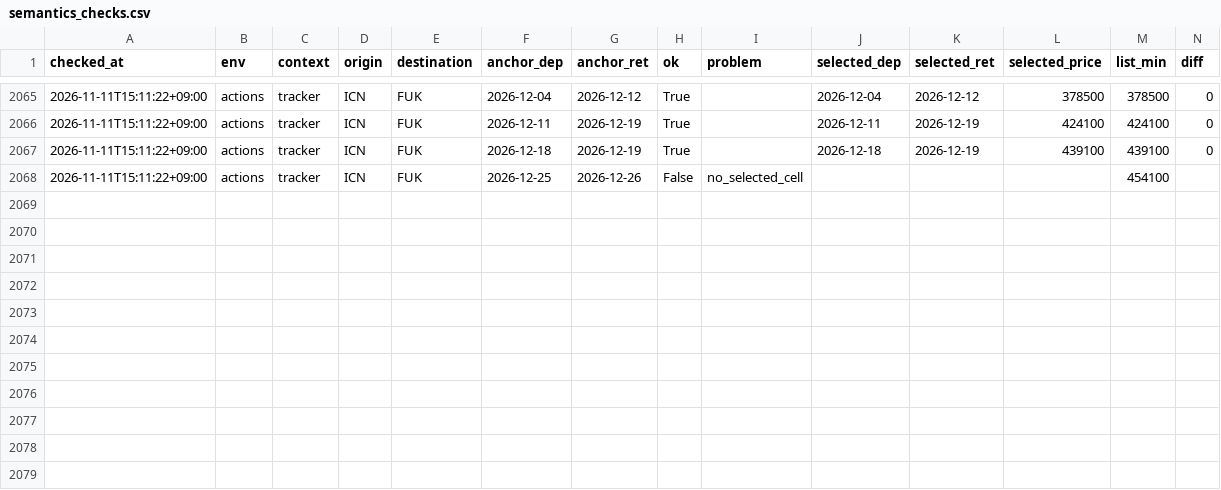
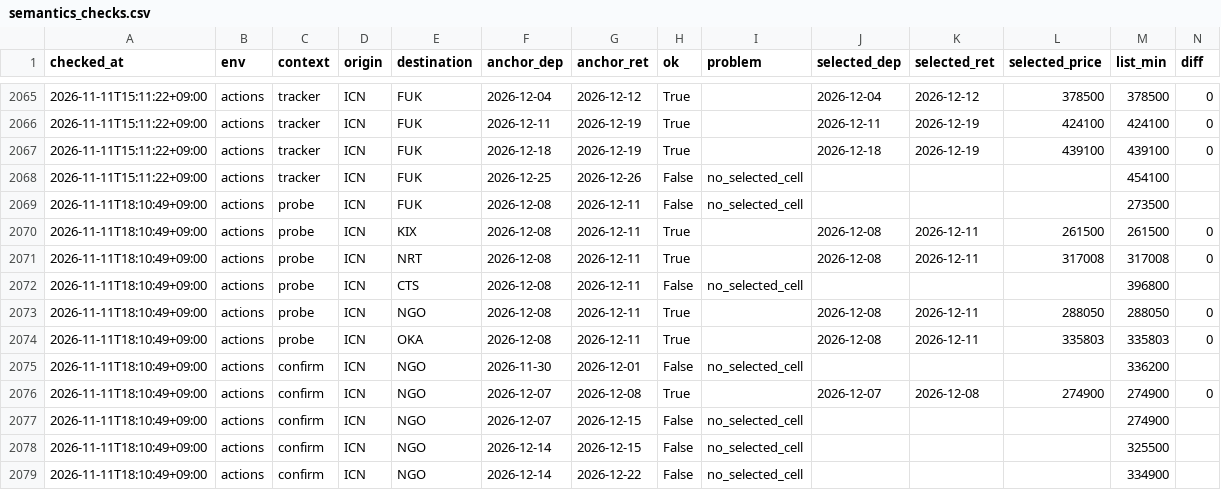
Before and after one commit to shiptopmin/fly, a CSV file: data/diagnostics/semantics_checks.csv, drawn as a sheet; only a part is shown, gaps mark what is left out; rows hold the shown columns only; the diff names each change by its address in the sheet, - before the commit and + after, or states it on an @@ line.

```diff
--- a/data/diagnostics/semantics_checks.csv
+++ b/data/diagnostics/semantics_checks.csv
+row 2069: 2026-11-11T18:10:49+09:00 | actions | probe | ICN | FUK | 2026-12-08 | 2026-12-11 | False | no_selected_cell |  |  |  | 273500
+row 2070: 2026-11-11T18:10:49+09:00 | actions | probe | ICN | KIX | 2026-12-08 | 2026-12-11 | True |  | 2026-12-08 | 2026-12-11 | 261500 | 261500 | 0
+row 2071: 2026-11-11T18:10:49+09:00 | actions | probe | ICN | NRT | 2026-12-08 | 2026-12-11 | True |  | 2026-12-08 | 2026-12-11 | 317008 | 317008 | 0
+row 2072: 2026-11-11T18:10:49+09:00 | actions | probe | ICN | CTS | 2026-12-08 | 2026-12-11 | False | no_selected_cell |  |  |  | 396800
+row 2073: 2026-11-11T18:10:49+09:00 | actions | probe | ICN | NGO | 2026-12-08 | 2026-12-11 | True |  | 2026-12-08 | 2026-12-11 | 288050 | 288050 | 0
+row 2074: 2026-11-11T18:10:49+09:00 | actions | probe | ICN | OKA | 2026-12-08 | 2026-12-11 | True |  | 2026-12-08 | 2026-12-11 | 335803 | 335803 | 0
+row 2075: 2026-11-11T18:10:49+09:00 | actions | confirm | ICN | NGO | 2026-11-30 | 2026-12-01 | False | no_selected_cell |  |  |  | 336200
+row 2076: 2026-11-11T18:10:49+09:00 | actions | confirm | ICN | NGO | 2026-12-07 | 2026-12-08 | True |  | 2026-12-07 | 2026-12-08 | 274900 | 274900 | 0
+row 2077: 2026-11-11T18:10:49+09:00 | actions | confirm | ICN | NGO | 2026-12-07 | 2026-12-15 | False | no_selected_cell |  |  |  | 274900
+row 2078: 2026-11-11T18:10:49+09:00 | actions | confirm | ICN | NGO | 2026-12-14 | 2026-12-15 | False | no_selected_cell |  |  |  | 325500
+row 2079: 2026-11-11T18:10:49+09:00 | actions | confirm | ICN | NGO | 2026-12-14 | 2026-12-22 | False | no_selected_cell |  |  |  | 334900
```
Also changed, not shown: data/probes/ICN-KIX.csv, data/probes/ICN-NGO.csv, 5 other files.
